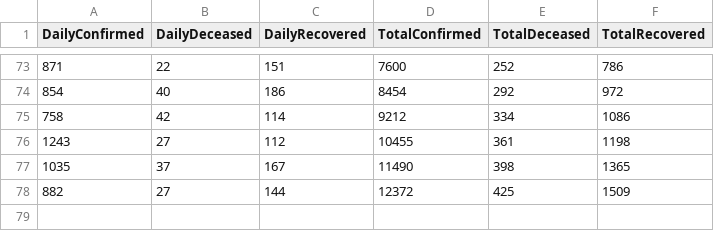
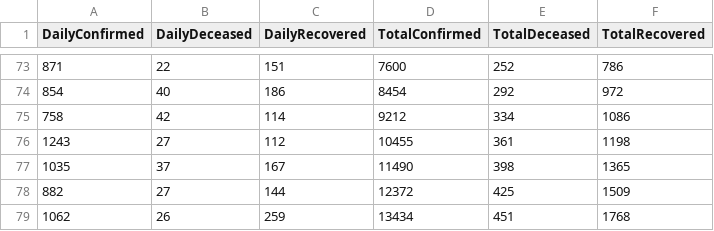
Before and after one commit to DnanaDev/Covid19-India-Analysis-and-Forecasting, a CSV file: COVID_India_Updated_from_API.csv, drawn as a sheet; only a part is shown, gaps mark what is left out.

```diff
--- a/COVID_India_Updated_from_API.csv
+++ b/COVID_India_Updated_from_API.csv
@@ -78 +78,2 @@ DailyConfirmed,DailyDeceased,DailyRecovered,TotalConfirmed,TotalDeceased,TotalRe
 882,27,144,12372,425,1509
+1062,26,259,13434,451,1768
```
Also changed, not shown: 8 other files.
